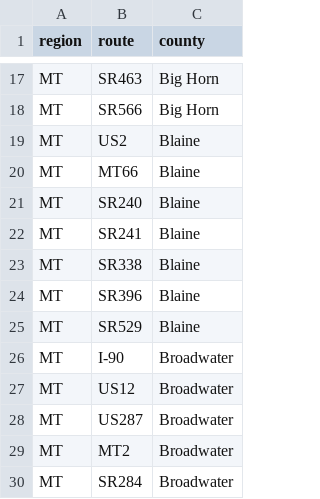
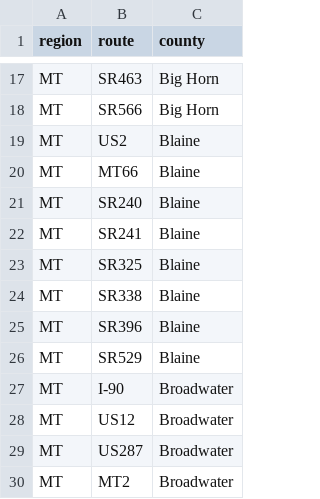
Before and after one commit to Highway-Photo-Project/PhotoData, a CSV file: _counties/MT_counties.csv, drawn as a sheet; only a part is shown, gaps mark what is left out; the shorter side is filled out with more unchanged rows.

Commit message:
Add SR325 county road to MT_counties.csv

```diff
--- a/_counties/MT_counties.csv
+++ b/_counties/MT_counties.csv
@@ -22,2 +22,3 @@ MT;SR240;Blaine
 MT;SR241;Blaine
+MT;SR325;Blaine
 MT;SR338;Blaine
```
